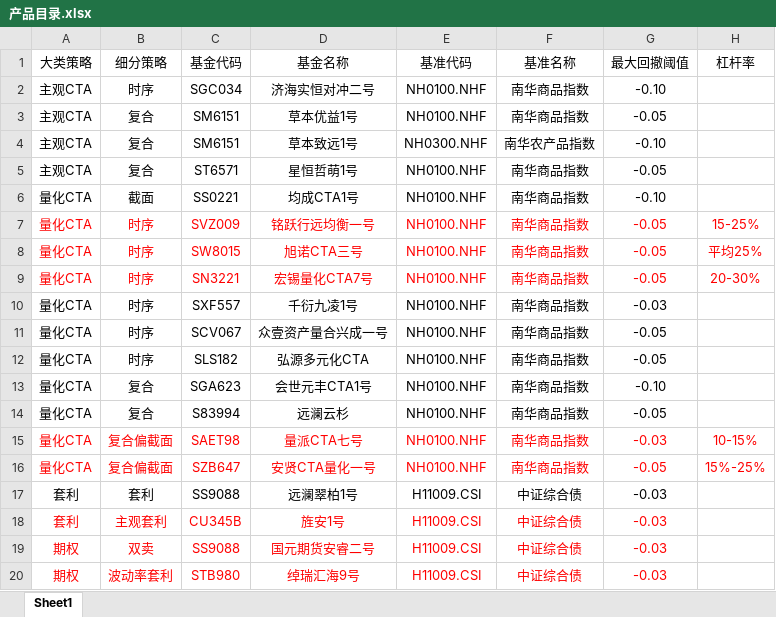
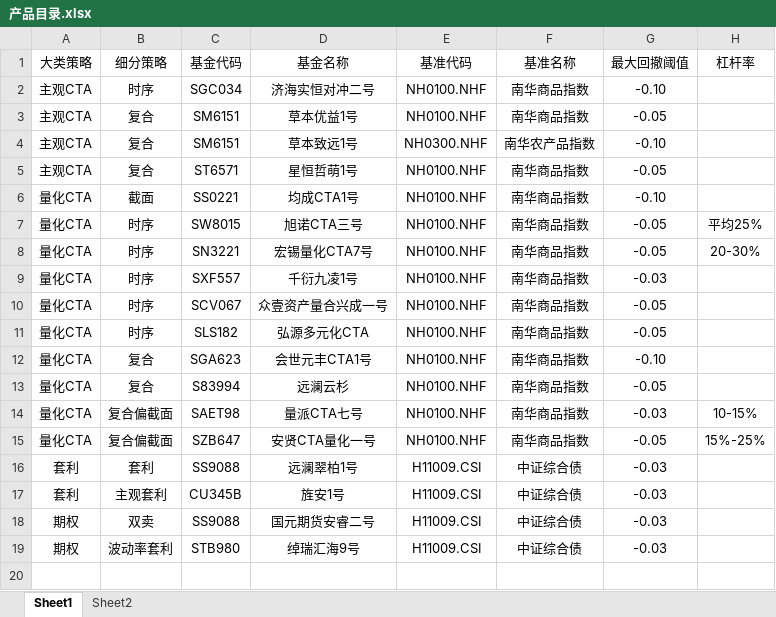
Before and after one commit to Slow-birds/Private_nav_research, an Excel workbook: 产品目录.xlsx, sheet Sheet1, drawn as a sheet; values as stored, in another font and other column widths than the file's, no borders; removed rows and columns are numbered as before the commit, all else as after; the diff names each change by its address in the sheet, - before the commit and + after, or states it on an @@ line.

```diff
--- a/产品目录.xlsx (sheet Sheet1)
+++ b/产品目录.xlsx (sheet Sheet1)
+sheet tab: Sheet2
-row 7: 量化CTA | 时序 | SVZ009 | 铭跃行远均衡一号 | NH0100.NHF | 南华商品指数 | -0.05 | 15-25%
-A7:H8 text colour: #FF0000
+A7:H8 text colour: black
-A14:H15 text colour: #FF0000
+A14:H15 text colour: black
-A17:G19 text colour: #FF0000
+A17:G19 text colour: black
```
Also changed, not shown: data/远澜翠柏1号净值20250110.xlsx, 5 other files.
